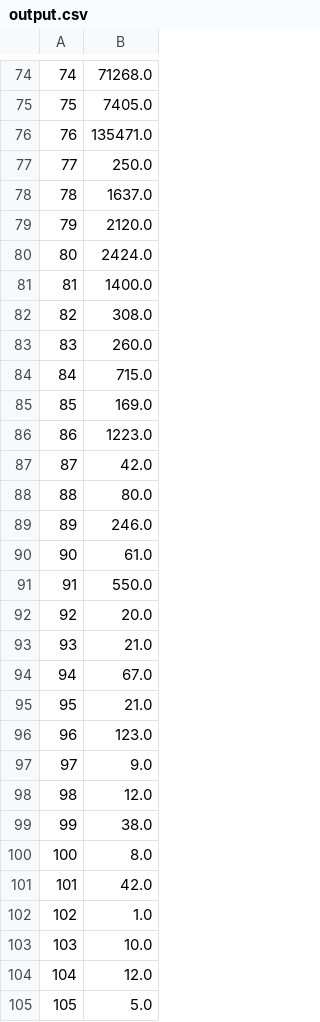
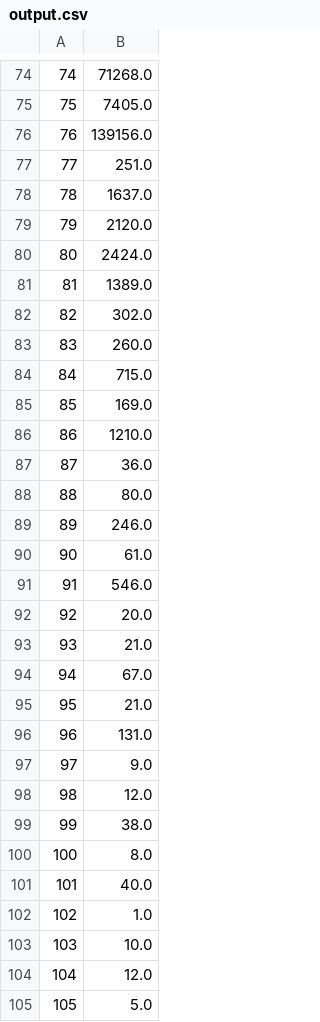
Before and after one commit to nyanyacyan/virtual_coin_value_scraper, a CSV file: output.csv, drawn as a sheet; only a part is shown, gaps mark what is left out; the diff covers the shown part only.

```diff
--- a/output.csv
+++ b/output.csv
@@ -75,4 +75,4 @@
 75,7405.0
-76,135471.0
-77,250.0
+76,139156.0
+77,251.0
 78,1637.0
@@ -80,4 +80,4 @@
 80,2424.0
-81,1400.0
-82,308.0
+81,1389.0
+82,302.0
 83,260.0
@@ -85,4 +85,4 @@
 85,169.0
-86,1223.0
-87,42.0
+86,1210.0
+87,36.0
 88,80.0
@@ -90,3 +90,3 @@
 90,61.0
-91,550.0
+91,546.0
 92,20.0
@@ -95,3 +95,3 @@
 95,21.0
-96,123.0
+96,131.0
 97,9.0
@@ -100,3 +100,3 @@
 100,8.0
-101,42.0
+101,40.0
 102,1.0
```
Also changed, not shown: 13 edited cells elsewhere in this file, 1 other file.
